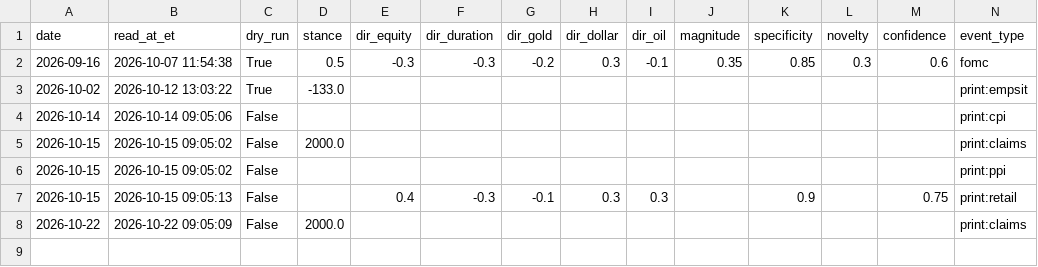
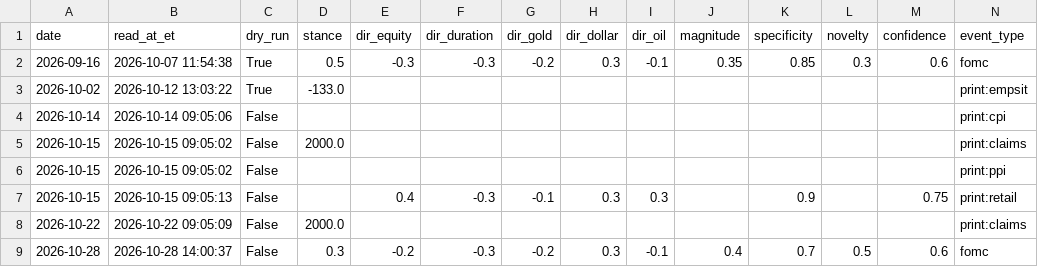
Before and after one commit to Wei-TingHsu/regime-aware-signal, a CSV file: processed/event_time_ledger.csv, drawn as a sheet; the diff names each change by its address in the sheet, - before the commit and + after, or states it on an @@ line.

```diff
--- a/processed/event_time_ledger.csv
+++ b/processed/event_time_ledger.csv
+row 9: 2026-10-28 | 2026-10-28 14:00:37 | False | 0.3 | -0.2 | -0.3 | -0.2 | 0.3 | -0.1 | 0.4 | 0.7 | 0.5 | 0.6 | fomc
```
Also changed, not shown: processed/forward_ledger.csv, processed/read_political_order.csv, 30 other files.
